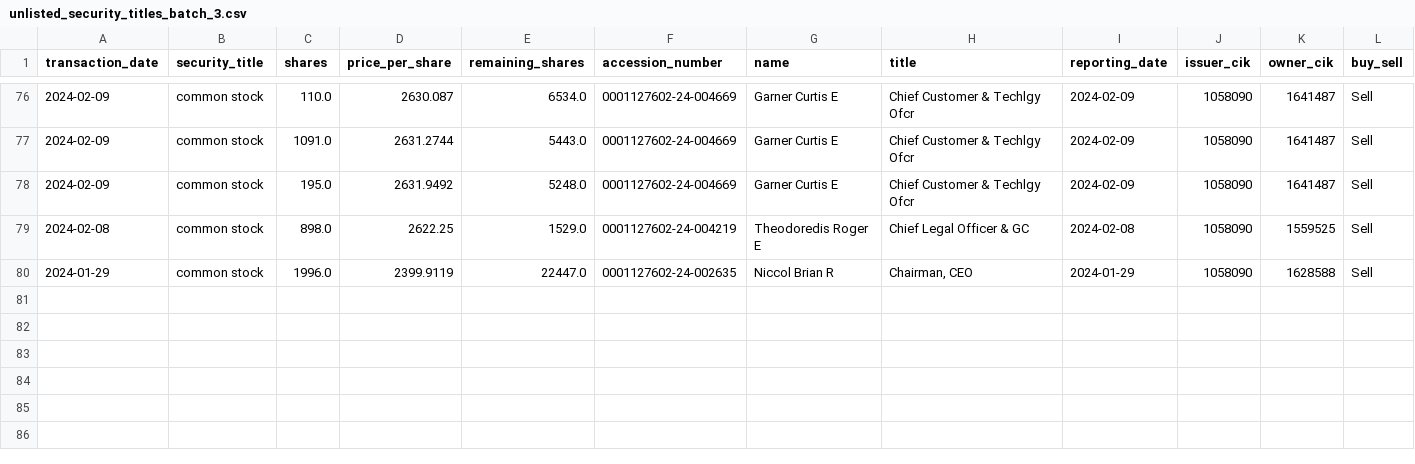
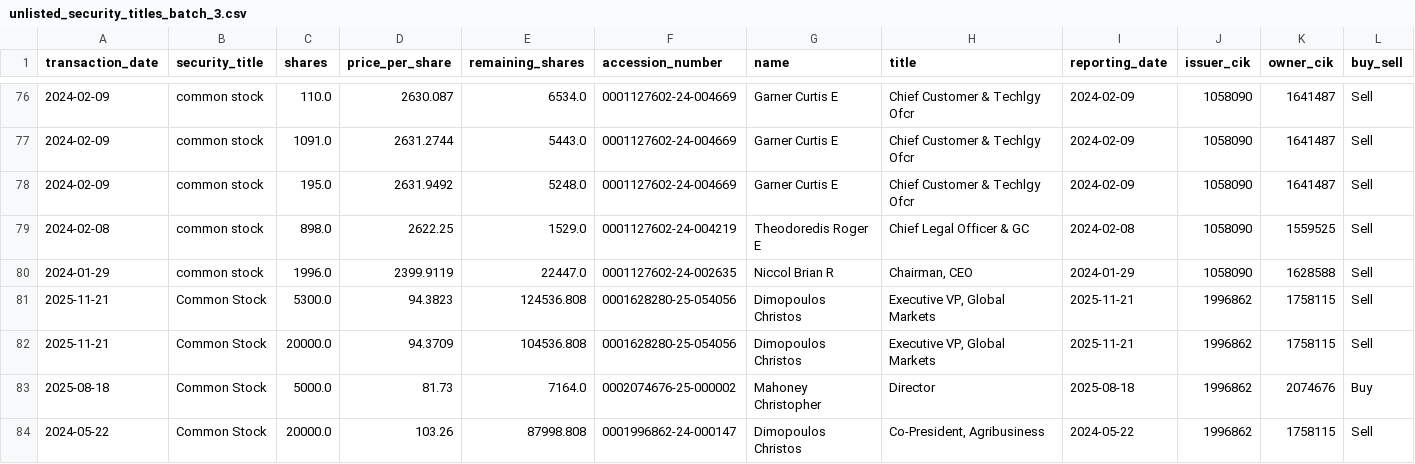
Before and after one commit to supertypeai/sectors_us_insider_trading, a CSV file: unlisted_security_titles_batch_3.csv, drawn as a sheet; only a part is shown, gaps mark what is left out; rows hold the shown columns only; the diff names each change by its address in the sheet, - before the commit and + after, or states it on an @@ line.

```diff
--- a/unlisted_security_titles_batch_3.csv
+++ b/unlisted_security_titles_batch_3.csv
+row 81: 2025-11-21 | Common Stock | 5300.0 | 94.3823 | 124536.808 | 0001628280-25-054056 | Dimopoulos Christos | Executive VP, Global Markets | 2025-11-21 | 1996862 | 1758115 | Sell
+row 82: 2025-11-21 | Common Stock | 20000.0 | 94.3709 | 104536.808 | 0001628280-25-054056 | Dimopoulos Christos | Executive VP, Global Markets | 2025-11-21 | 1996862 | 1758115 | Sell
+row 83: 2025-08-18 | Common Stock | 5000.0 | 81.73 | 7164.0 | 0002074676-25-000002 | Mahoney Christopher | Director | 2025-08-18 | 1996862 | 2074676 | Buy
+row 84: 2024-05-22 | Common Stock | 20000.0 | 103.26 | 87998.808 | 0001996862-24-000147 | Dimopoulos Christos | Co-President, Agribusiness | 2024-05-22 | 1996862 | 1758115 | Sell
```
